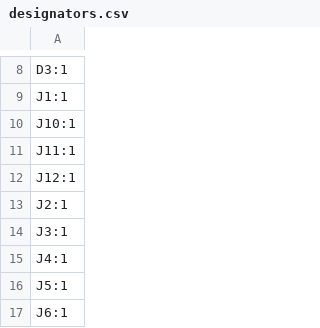
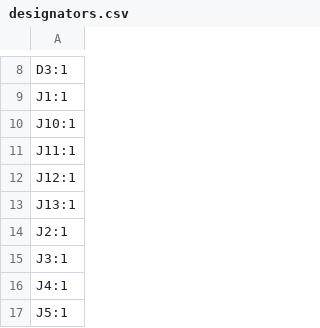
Before and after one commit to revk/SolarSystem, a CSV file: PCB/Output/production/designators.csv, drawn as a sheet; only a part is shown, gaps mark what is left out; the shorter side is filled out with more unchanged rows.

```diff
--- a/PCB/Output/production/designators.csv
+++ b/PCB/Output/production/designators.csv
@@ -12,2 +12,3 @@ J11:1
 J12:1
+J13:1
 J2:1
```
Also changed, not shown: PCB/Output/production/bom.csv, PCB/Output/production/positions.csv, 7 other files.
